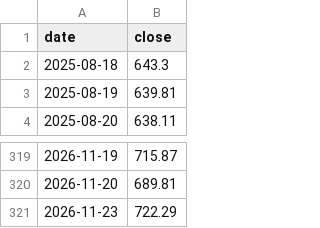
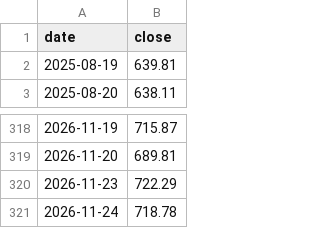
Before and after one commit to sam1342139-a11y/stock-prices, a CSV file: regime/spy_history.csv, drawn as a sheet; only a part is shown, gaps mark what is left out; removed rows and columns are numbered as before the commit, all else as after; the diff names each change by its address in the sheet, - before the commit and + after, or states it on an @@ line.

```diff
--- a/regime/spy_history.csv
+++ b/regime/spy_history.csv
-row 2: 2025-08-18 | 643.3
+row 321: 2026-11-24 | 718.78
```
Also changed, not shown: regime/history.csv, 1 other file.
